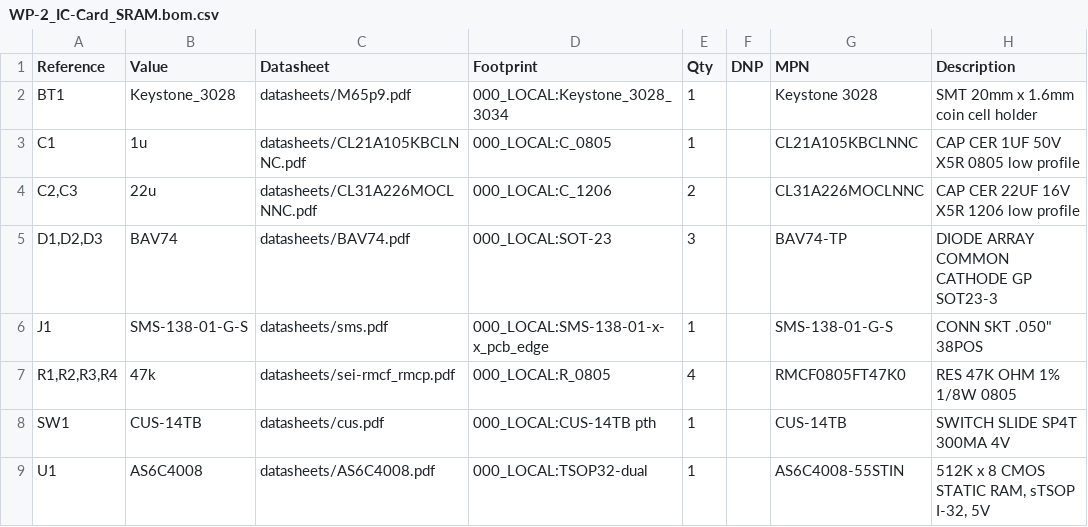
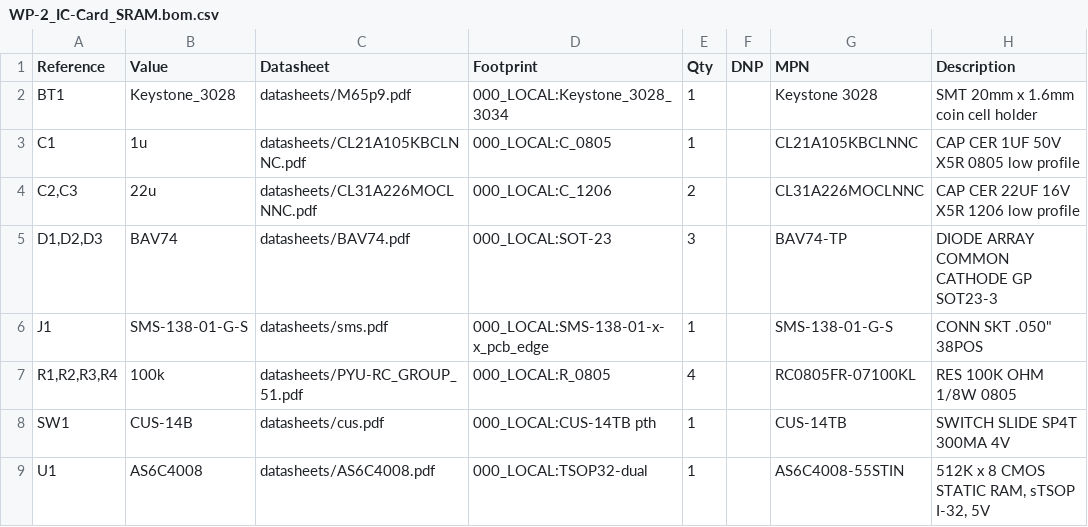
Before and after one commit to bkw777/WP-2_IC-Card, a CSV file: PCB/out/WP-2_IC-Card_SRAM.bom.csv, drawn as a sheet.

Commit message:
sram: resistors 100k, silkscreen, pics

```diff
--- a/PCB/out/WP-2_IC-Card_SRAM.bom.csv
+++ b/PCB/out/WP-2_IC-Card_SRAM.bom.csv
@@ -6,4 +6,4 @@
 "J1","SMS-138-01-G-S","datasheets/sms.pdf","000_LOCAL:SMS-138-01-x-x_pcb_edge","1","","SMS-138-01-G-S","CONN SKT .050"" 38POS"
-"R1,R2,R3,R4","47k","datasheets/sei-rmcf_rmcp.pdf","000_LOCAL:R_0805","4","","RMCF0805FT47K0","RES 47K OHM 1% 1/8W 0805"
-"SW1","CUS-14TB","datasheets/cus.pdf","000_LOCAL:CUS-14TB pth","1","","CUS-14TB","SWITCH SLIDE SP4T 300MA 4V"
+"R1,R2,R3,R4","100k","datasheets/PYU-RC_GROUP_51.pdf","000_LOCAL:R_0805","4","","RC0805FR-07100KL","RES 100K OHM 1/8W 0805"
+"SW1","CUS-14B","datasheets/cus.pdf","000_LOCAL:CUS-14TB pth","1","","CUS-14TB","SWITCH SLIDE SP4T 300MA 4V"
 "U1","AS6C4008","datasheets/AS6C4008.pdf","000_LOCAL:TSOP32-dual","1","","AS6C4008-55STIN","512K x 8 CMOS STATIC RAM, sTSOP I-32, 5V"
```
Also changed, not shown: 23 other files.
